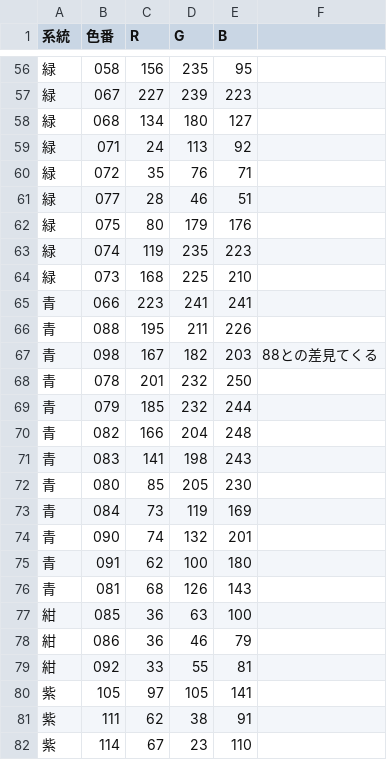
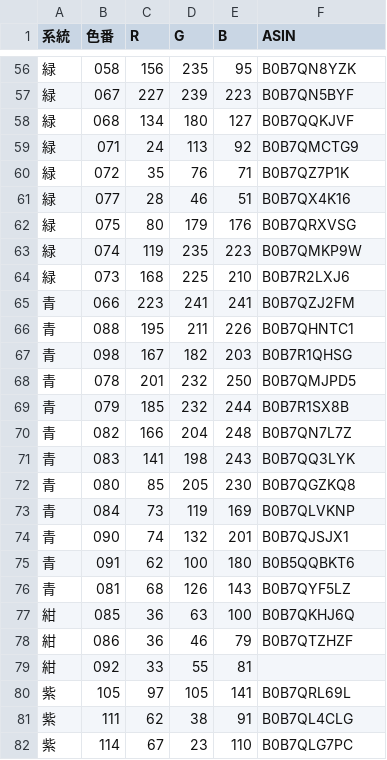
Before and after one commit to KojiKobayashi/csv2image, a CSV file: data/merinorainbow.csv, drawn as a sheet; only a part is shown, gaps mark what is left out; the diff covers the shown part only.

```diff
--- a/data/merinorainbow.csv
+++ b/data/merinorainbow.csv
@@ -1 +1 @@
-系統,色番,R,G,B,
+"系統","色番","R","G","B","ASIN"
@@ -56,23 +56,23 @@
-緑,058,156,235,95,
-緑,067,227,239,223,
-緑,068,134,180,127,
-緑,071,24,113,92,
-緑,072,35,76,71,
-緑,077,28,46,51,
-緑,075,80,179,176,
-緑,074,119,235,223,
-緑,073,168,225,210,
-青,066,223,241,241,
-青,088,195,211,226,
-青,098,167,182,203,88との差見てくる
-青,078,201,232,250,
-青,079,185,232,244,
-青,082,166,204,248,
-青,083,141,198,243,
-青,080,85,205,230,
-青,084,73,119,169,
-青,090,74,132,201,
-青,091,62,100,180,
-青,081,68,126,143,
-紺,085,36,63,100,
-紺,086,36,46,79,
+"緑","058","156","235","95","B0B7QN8YZK"
+"緑","067","227","239","223","B0B7QN5BYF"
+"緑","068","134","180","127","B0B7QQKJVF"
+"緑","071","24","113","92","B0B7QMCTG9"
+"緑","072","35","76","71","B0B7QZ7P1K"
+"緑","077","28","46","51","B0B7QX4K16"
+"緑","075","80","179","176","B0B7QRXVSG"
+"緑","074","119","235","223","B0B7QMKP9W"
+"緑","073","168","225","210","B0B7R2LXJ6"
+"青","066","223","241","241","B0B7QZJ2FM"
+"青","088","195","211","226","B0B7QHNTC1"
+"青","098","167","182","203","B0B7R1QHSG"
+"青","078","201","232","250","B0B7QMJPD5"
+"青","079","185","232","244","B0B7R1SX8B"
+"青","082","166","204","248","B0B7QN7L7Z"
+"青","083","141","198","243","B0B7QQ3LYK"
+"青","080","85","205","230","B0B7QGZKQ8"
+"青","084","73","119","169","B0B7QLVKNP"
+"青","090","74","132","201","B0B7QJSJX1"
+"青","091","62","100","180","B0B5QQBKT6"
+"青","081","68","126","143","B0B7QYF5LZ"
+"紺","085","36","63","100","B0B7QKHJ6Q"
+"紺","086","36","46","79","B0B7QTZHZF"
@@ -80,3 +80,3 @@
-紫,105,97,105,141,
-紫,111,62,38,91,
-紫,114,67,23,110,
+"紫","105","97","105","141","B0B7QRL69L"
+"紫","111","62","38","91","B0B7QL4CLG"
+"紫","114","67","23","110","B0B7QLG7PC"
```
Also changed, not shown: 64 edited cells elsewhere in this file, 8 other files.
